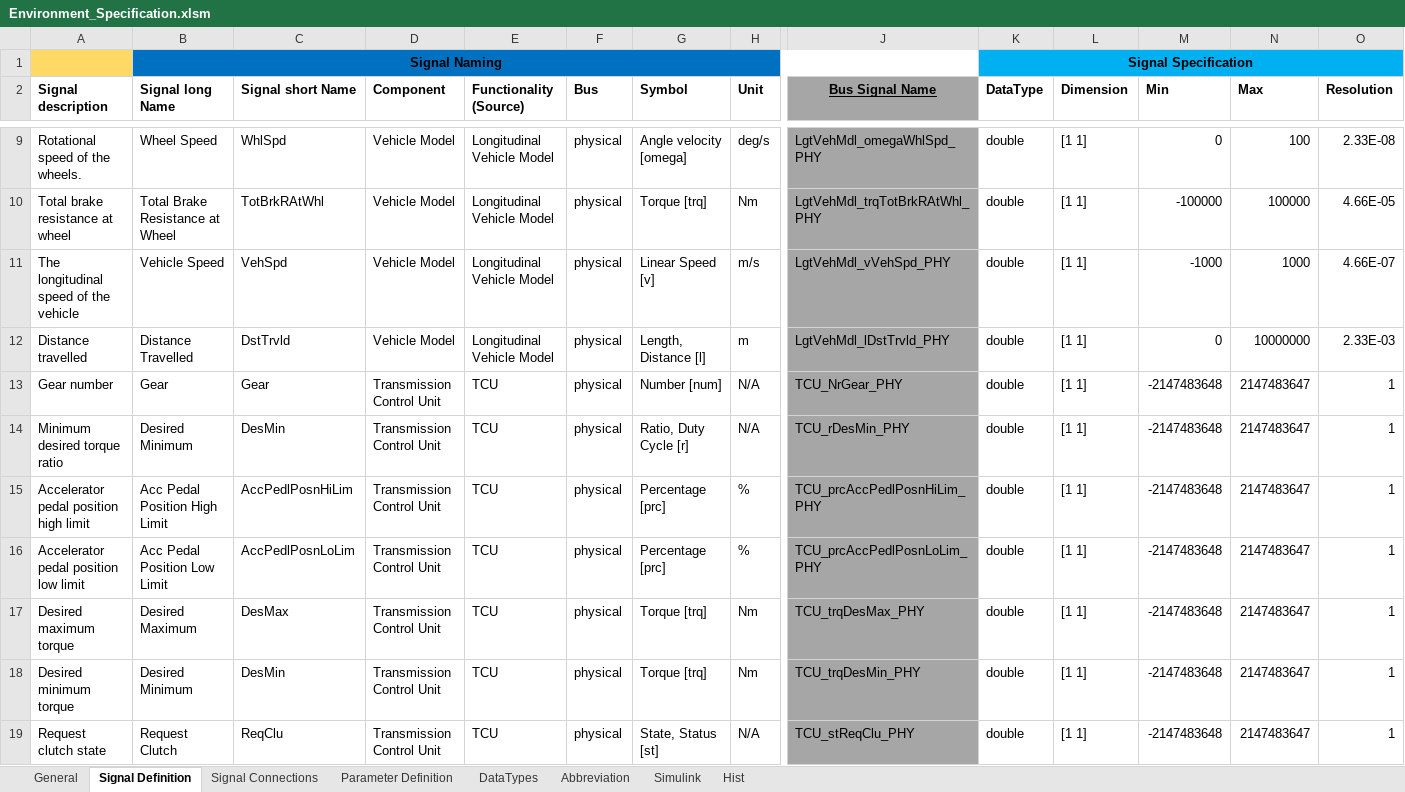
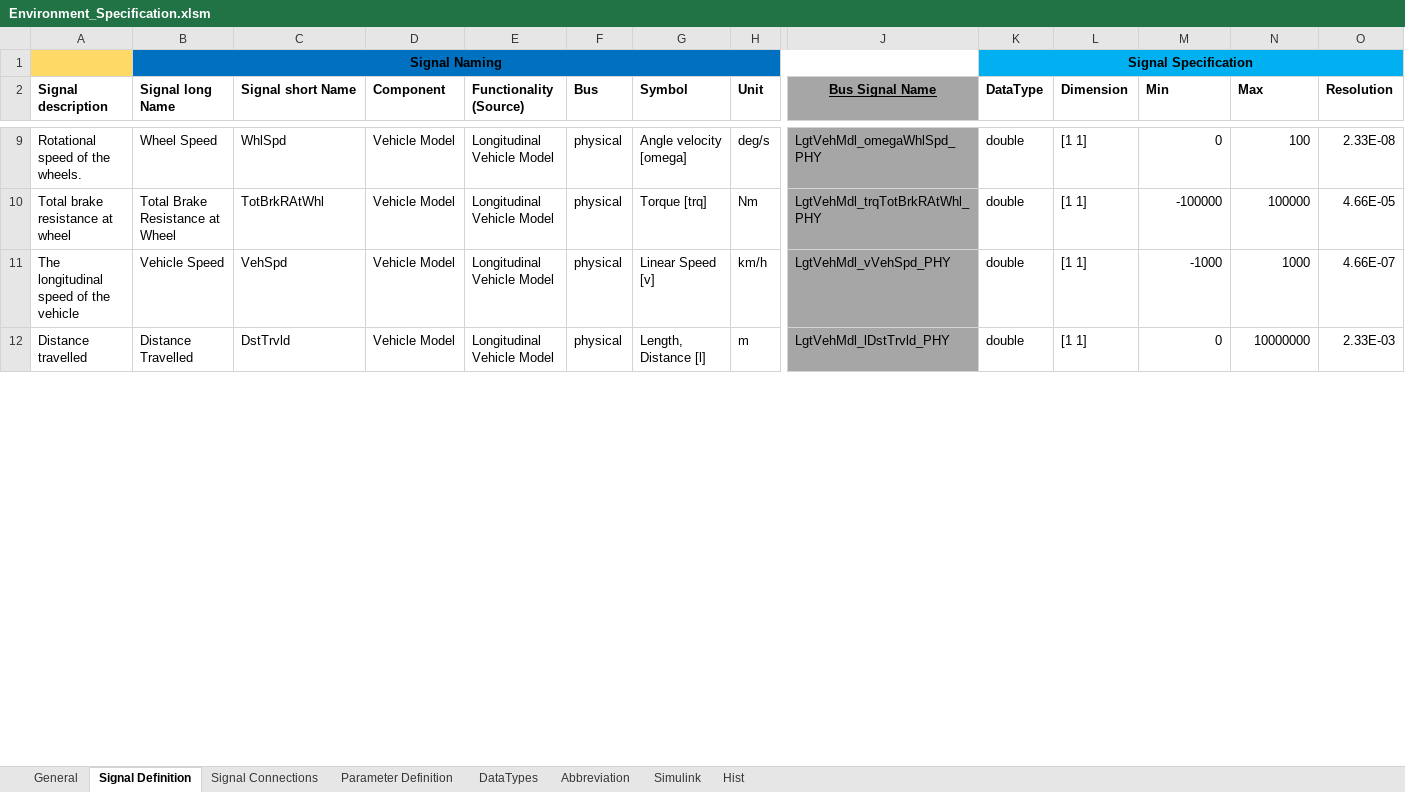
Before and after one commit to eozatay/optitruck_simulator, an Excel workbook: Environment_Specification.xlsm, sheet Signal Definition, drawn as a sheet; only a part is shown, gaps mark what is left out; values as stored, in another font and other column widths than the file's, no borders; charts and pictures not drawn; removed rows and columns are numbered as before the commit, all else as after; rows hold the shown columns only; the diff covers the shown part only; the diff names each change by its address in the sheet, - before the commit and + after, or states it on an @@ line.

Commit message:
Updated Environment Specification (Ford)

```diff
--- a/Environment_Specification.xlsm (sheet Signal Definition)
+++ b/Environment_Specification.xlsm (sheet Signal Definition)
-H11 (Unit): m/s
+H11 (Unit): km/h
-row 13: Gear number | Gear | Gear | Transmission Control Unit | TCU | physical | Number [num] | N/A | TCU_NrGear_PHY | double | [1 1] | -2147483648 | 2147483647 | 1
-row 14: Minimum desired torque ratio | Desired Minimum | DesMin | Transmission Control Unit | TCU | physical | Ratio, Duty Cycle [r] | N/A | TCU_rDesMin_PHY | double | [1 1] | -2147483648 | 2147483647 | 1
-row 15: Accelerator pedal position high limit | Acc Pedal Position High Limit | AccPedlPosnHiLim | Transmission Control Unit | TCU | physical | Percentage [prc] | % | TCU_prcAccPedlPosnHiLim_PHY | double | [1 1] | -2147483648 | 2147483647 | 1
-row 16: Accelerator pedal position low limit | Acc Pedal Position Low Limit | AccPedlPosnLoLim | Transmission Control Unit | TCU | physical | Percentage [prc] | % | TCU_prcAccPedlPosnLoLim_PHY | double | [1 1] | -2147483648 | 2147483647 | 1
-row 17: Desired maximum torque | Desired Maximum | DesMax | Transmission Control Unit | TCU | physical | Torque [trq] | Nm | TCU_trqDesMax_PHY | double | [1 1] | -2147483648 | 2147483647 | 1
-row 18: Desired minimum torque | Desired Minimum | DesMin | Transmission Control Unit | TCU | physical | Torque [trq] | Nm | TCU_trqDesMin_PHY | double | [1 1] | -2147483648 | 2147483647 | 1
-row 19: Request clutch state | Request Clutch | ReqClu | Transmission Control Unit | TCU | physical | State, Status [st] | N/A | TCU_stReqClu_PHY | double | [1 1] | -2147483648 | 2147483647 | 1
```
Also changed, not shown: 51 added rows, 36 removed rows and 33 edited cells elsewhere in this sheet, sheet Signal Connections, sheet Hist, sheet Abbreviation, sheet Parameter Definition, formulas that keep their value, charts or pictures.
